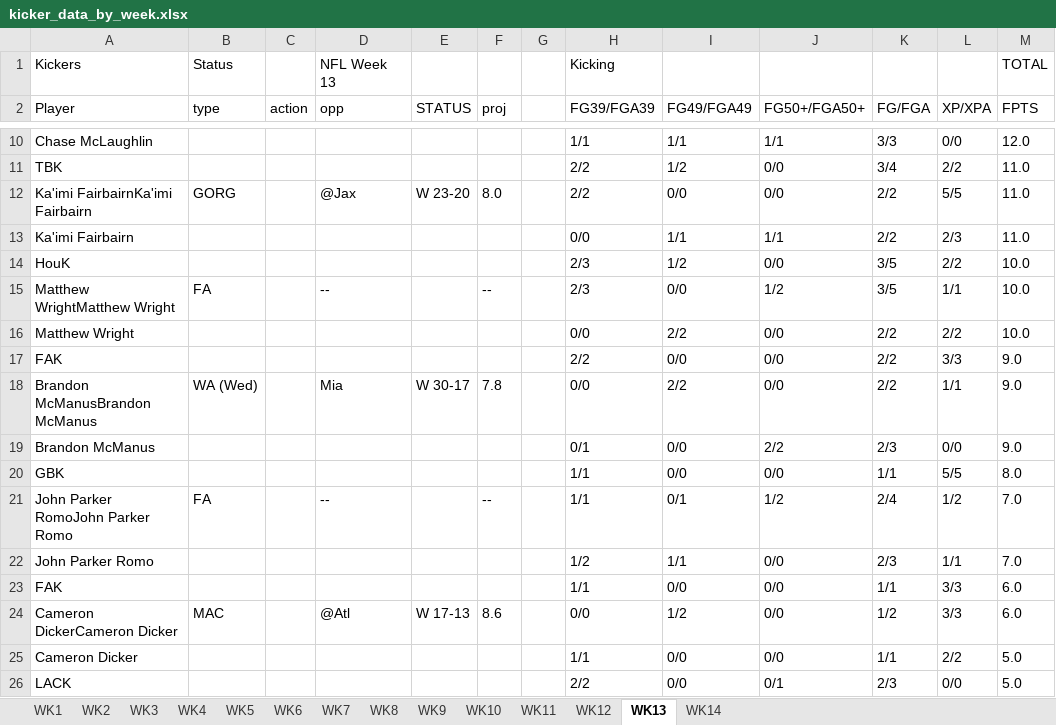
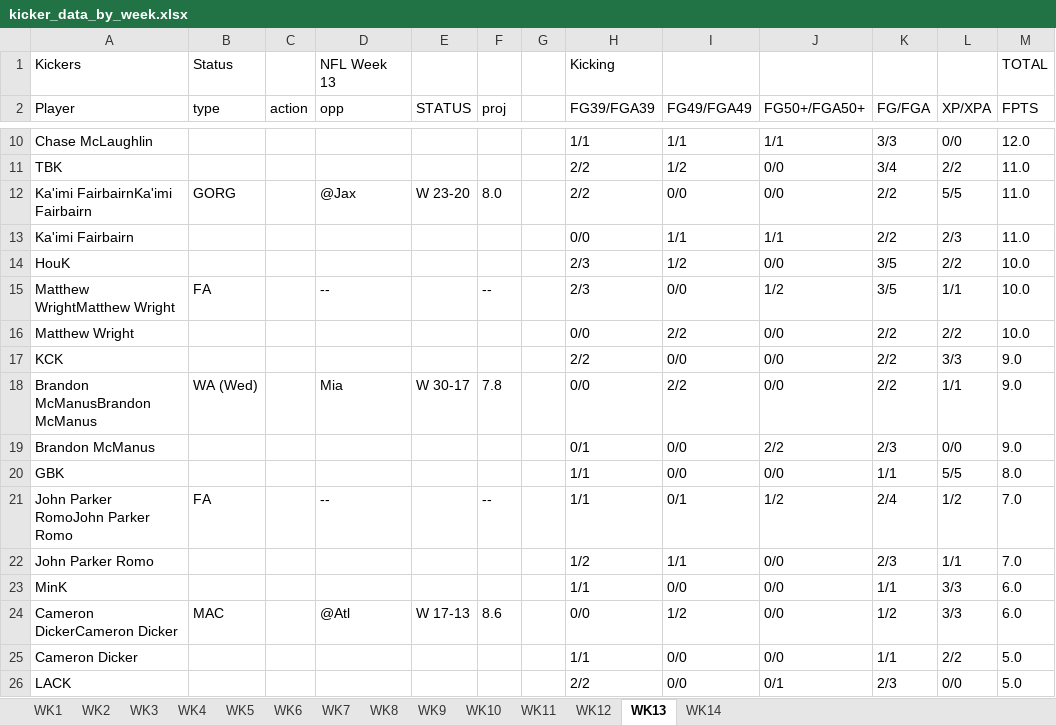
Before and after one commit to alexcollins535/ac_fantasy_football, an Excel workbook: ac_fantasy_football/kicker_data_by_week.xlsx, sheet WK13, drawn as a sheet; only a part is shown, gaps mark what is left out; values as stored, in another font and other column widths than the file's, no borders; the diff names each change by its address in the sheet, - before the commit and + after, or states it on an @@ line.

Commit message:
Player team corrections

```diff
--- a/ac_fantasy_football/kicker_data_by_week.xlsx (sheet WK13)
+++ b/ac_fantasy_football/kicker_data_by_week.xlsx (sheet WK13)
-A17 (Player): FAK
+A17 (Player): KCK
-A23 (Player): FAK
+A23 (Player): MinK
```
Also changed, not shown: sheet WK14, sheet WK12.
